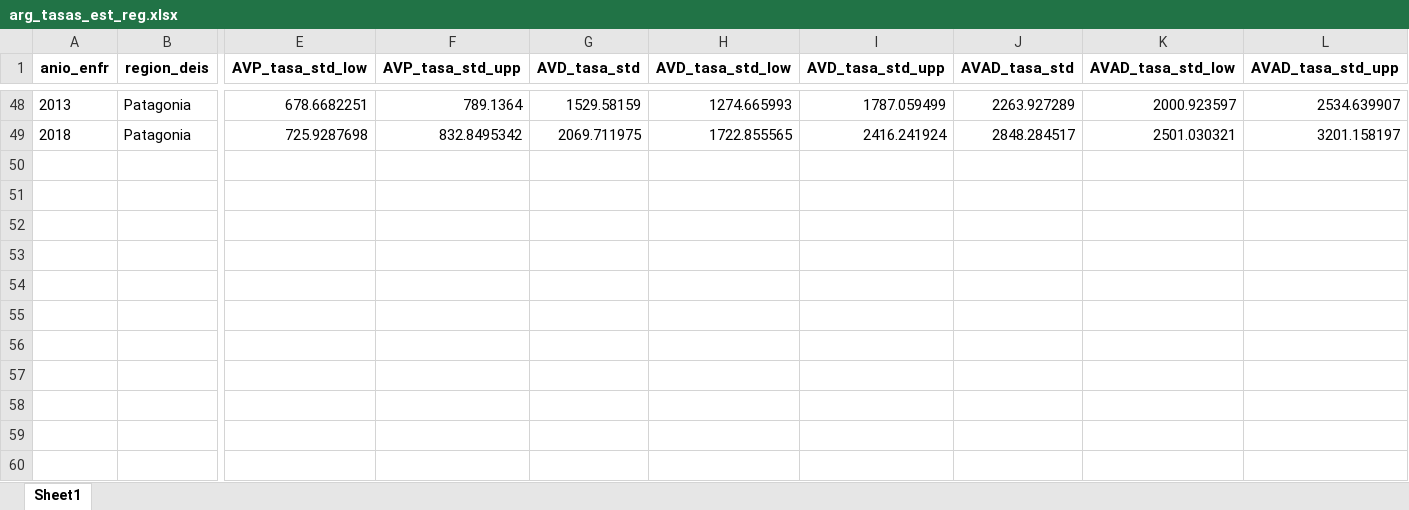
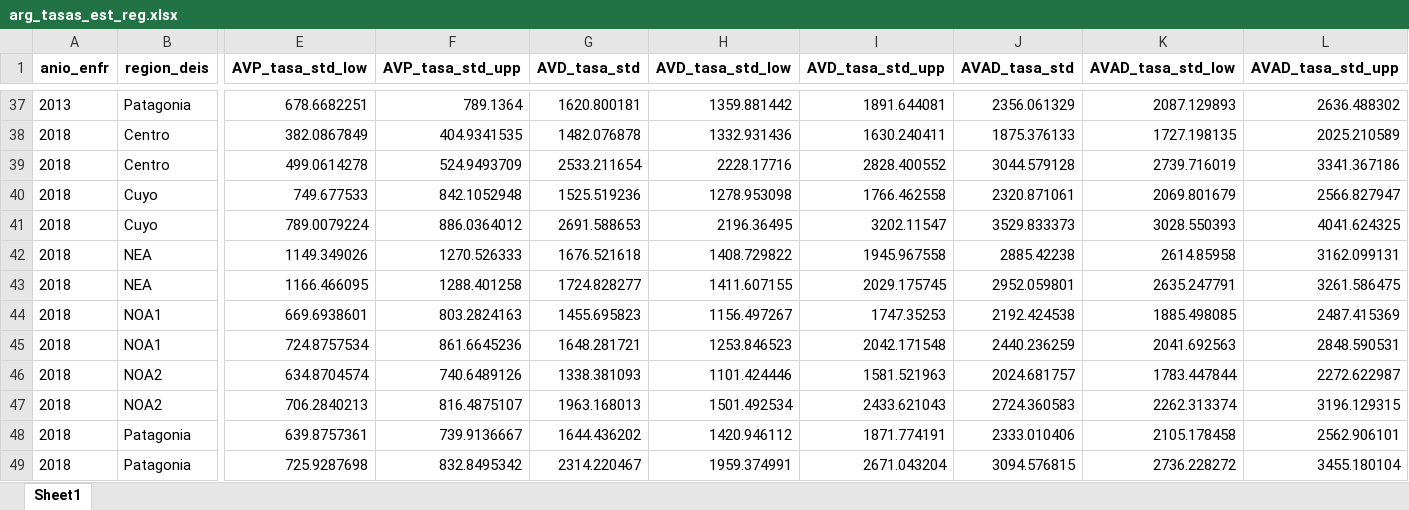
Before and after one commit to datos-ine/Procesamiento-R, an Excel workbook: datos_limpios/arg_tasas_est_reg.xlsx, sheet Sheet1, drawn as a sheet; only a part is shown, gaps mark what is left out; values as stored, in another font and other column widths than the file's, no borders; addresses are those after the commit; rows hold the shown columns only; the diff covers the shown part only; the diff names each change by its address in the sheet, - before the commit and + after, or states it on an @@ line.

```diff
--- a/datos_limpios/arg_tasas_est_reg.xlsx (sheet Sheet1)
+++ b/datos_limpios/arg_tasas_est_reg.xlsx (sheet Sheet1)
-G37 (AVD_tasa_std): 1529.58159
+G37 (AVD_tasa_std): 1620.800181
-H37 (AVD_tasa_std_low): 1274.665993
+H37 (AVD_tasa_std_low): 1359.881442
-I37 (AVD_tasa_std_upp): 1787.059499
+I37 (AVD_tasa_std_upp): 1891.644081
-J37 (AVAD_tasa_std): 2263.927289
+J37 (AVAD_tasa_std): 2356.061329
-K37 (AVAD_tasa_std_low): 2000.923597
+K37 (AVAD_tasa_std_low): 2087.129893
-L37 (AVAD_tasa_std_upp): 2534.639907
+L37 (AVAD_tasa_std_upp): 2636.488302
+row 38: 2018 | Centro | 382.0867849 | 404.9341535 | 1482.076878 | 1332.931436 | 1630.240411 | 1875.376133 | 1727.198135 | 2025.210589
+row 39: 2018 | Centro | 499.0614278 | 524.9493709 | 2533.211654 | 2228.17716 | 2828.400552 | 3044.579128 | 2739.716019 | 3341.367186
+row 40: 2018 | Cuyo | 749.677533 | 842.1052948 | 1525.519236 | 1278.953098 | 1766.462558 | 2320.871061 | 2069.801679 | 2566.827947
+row 41: 2018 | Cuyo | 789.0079224 | 886.0364012 | 2691.588653 | 2196.36495 | 3202.11547 | 3529.833373 | 3028.550393 | 4041.624325
+row 42: 2018 | NEA | 1149.349026 | 1270.526333 | 1676.521618 | 1408.729822 | 1945.967558 | 2885.42238 | 2614.85958 | 3162.099131
+row 43: 2018 | NEA | 1166.466095 | 1288.401258 | 1724.828277 | 1411.607155 | 2029.175745 | 2952.059801 | 2635.247791 | 3261.586475
+row 44: 2018 | NOA1 | 669.6938601 | 803.2824163 | 1455.695823 | 1156.497267 | 1747.35253 | 2192.424538 | 1885.498085 | 2487.415369
+row 45: 2018 | NOA1 | 724.8757534 | 861.6645236 | 1648.281721 | 1253.846523 | 2042.171548 | 2440.236259 | 2041.692563 | 2848.590531
+row 46: 2018 | NOA2 | 634.8704574 | 740.6489126 | 1338.381093 | 1101.424446 | 1581.521963 | 2024.681757 | 1783.447844 | 2272.622987
+row 47: 2018 | NOA2 | 706.2840213 | 816.4875107 | 1963.168013 | 1501.492534 | 2433.621043 | 2724.360583 | 2262.313374 | 3196.129315
+row 48: 2018 | Patagonia | 639.8757361 | 739.9136667 | 1644.436202 | 1420.946112 | 1871.774191 | 2333.010406 | 2105.178458 | 2562.906101
-G49 (AVD_tasa_std): 2069.711975
+G49 (AVD_tasa_std): 2314.220467
-H49 (AVD_tasa_std_low): 1722.855565
+H49 (AVD_tasa_std_low): 1959.374991
-I49 (AVD_tasa_std_upp): 2416.241924
+I49 (AVD_tasa_std_upp): 2671.043204
-J49 (AVAD_tasa_std): 2848.284517
+J49 (AVAD_tasa_std): 3094.576815
-K49 (AVAD_tasa_std_low): 2501.030321
+K49 (AVAD_tasa_std_low): 2736.228272
-L49 (AVAD_tasa_std_upp): 3201.158197
+L49 (AVAD_tasa_std_upp): 3455.180104
```
Also changed, not shown: 23 added rows, 34 removed rows and 72 edited cells elsewhere in this sheet, datos_limpios/arg_tasas_est.xlsx, datos_limpios/arg_tasas_est_prov.xlsx, 24 other files.
